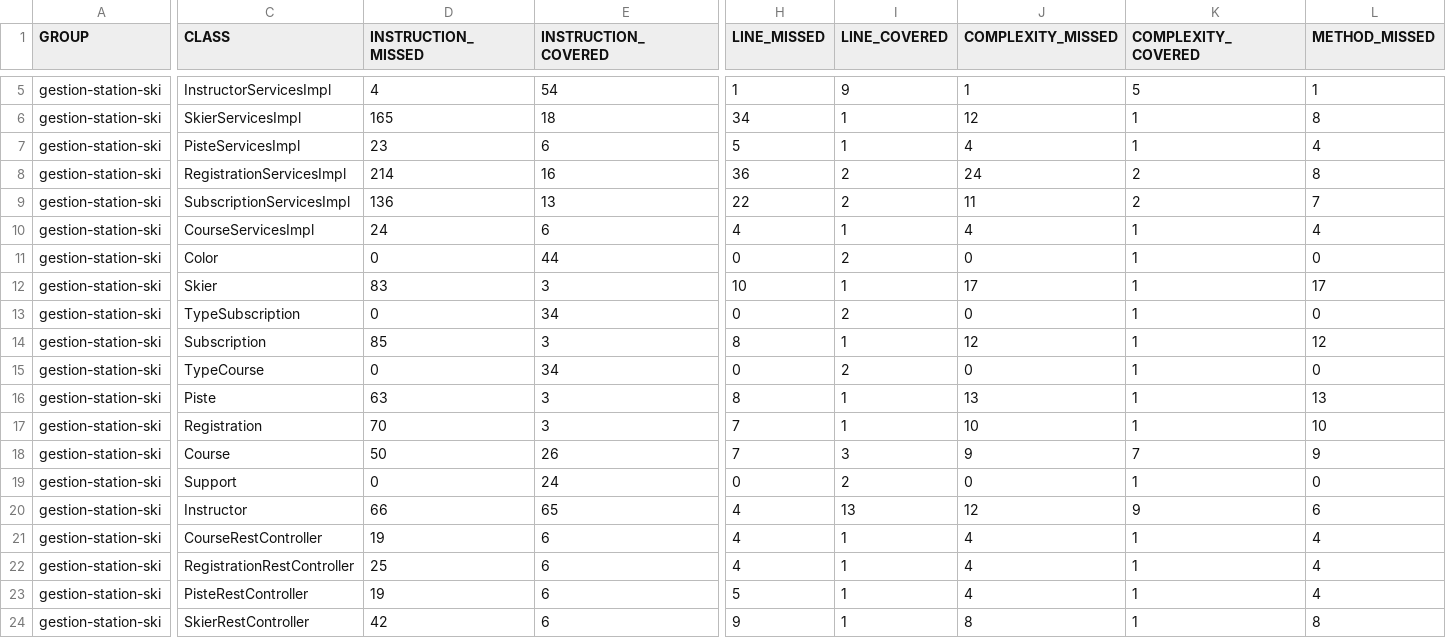
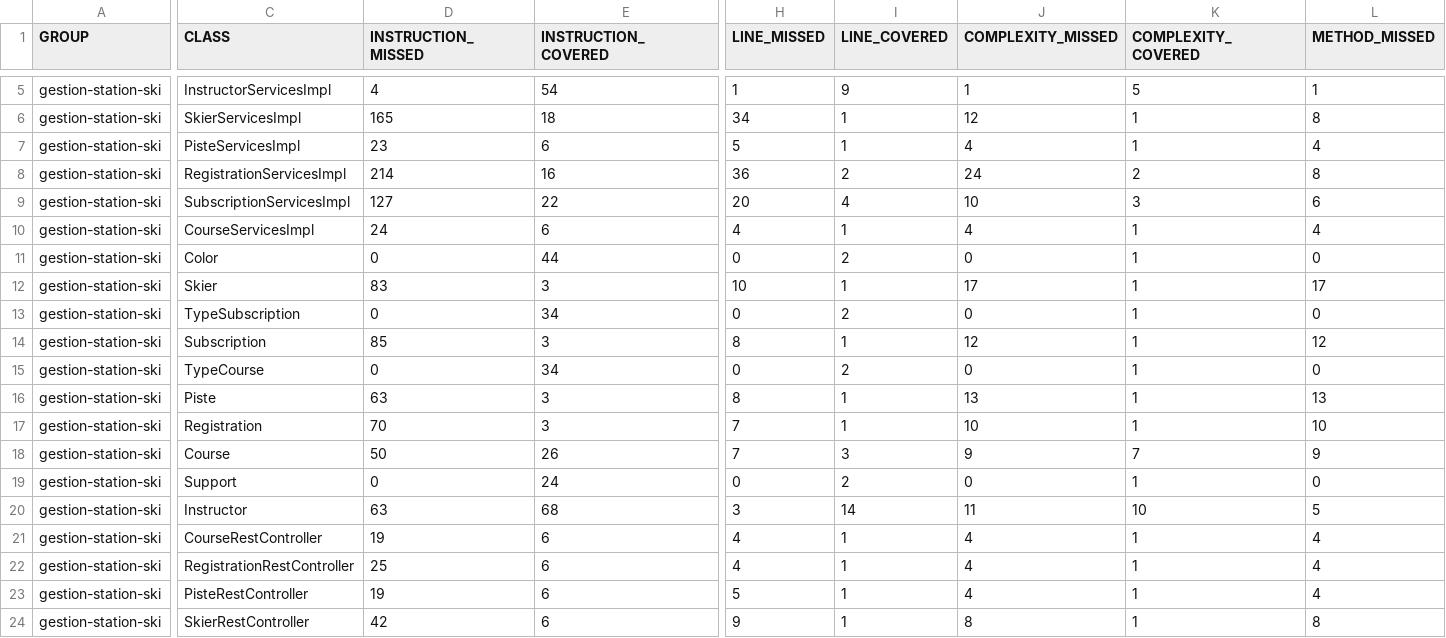
Before and after one commit to khchimi-Othmen/ski-devops, a CSV file: target/site/jacoco/jacoco.csv, drawn as a sheet; only a part is shown, gaps mark what is left out; the diff covers the shown part only; the diff names each change by its address in the sheet, - before the commit and + after, or states it on an @@ line.

```diff
--- a/target/site/jacoco/jacoco.csv
+++ b/target/site/jacoco/jacoco.csv
-D9 (INSTRUCTION_MISSED): 136
+D9 (INSTRUCTION_MISSED): 127
-E9 (INSTRUCTION_COVERED): 13
+E9 (INSTRUCTION_COVERED): 22
-H9 (LINE_MISSED): 22
+H9 (LINE_MISSED): 20
-I9 (LINE_COVERED): 2
+I9 (LINE_COVERED): 4
-J9 (COMPLEXITY_MISSED): 11
+J9 (COMPLEXITY_MISSED): 10
-K9 (COMPLEXITY_COVERED): 2
+K9 (COMPLEXITY_COVERED): 3
-L9 (METHOD_MISSED): 7
+L9 (METHOD_MISSED): 6
-D20 (INSTRUCTION_MISSED): 66
+D20 (INSTRUCTION_MISSED): 63
-E20 (INSTRUCTION_COVERED): 65
+E20 (INSTRUCTION_COVERED): 68
-H20 (LINE_MISSED): 4
+H20 (LINE_MISSED): 3
-I20 (LINE_COVERED): 13
+I20 (LINE_COVERED): 14
-J20 (COMPLEXITY_MISSED): 12
+J20 (COMPLEXITY_MISSED): 11
-K20 (COMPLEXITY_COVERED): 9
+K20 (COMPLEXITY_COVERED): 10
-L20 (METHOD_MISSED): 6
+L20 (METHOD_MISSED): 5
```
Also changed, not shown: 4 edited cells elsewhere in this file, 20 other files.
